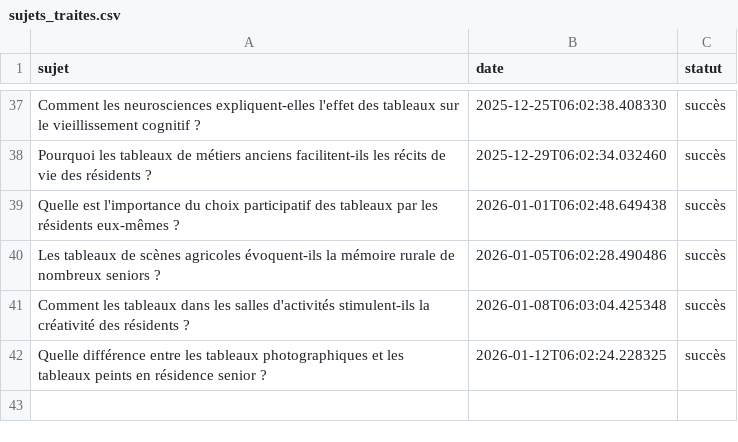
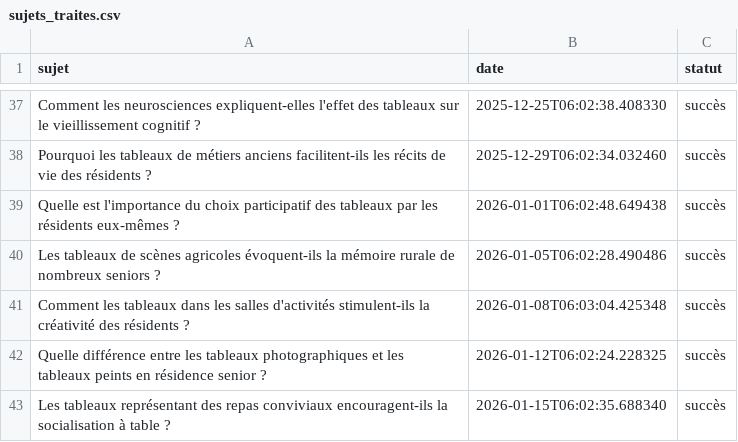
Before and after one commit to Metalosmose21/Residence-senior-2, a CSV file: sujets_traites.csv, drawn as a sheet; only a part is shown, gaps mark what is left out; the diff names each change by its address in the sheet, - before the commit and + after, or states it on an @@ line.

```diff
--- a/sujets_traites.csv
+++ b/sujets_traites.csv
+row 43: Les tableaux représentant des repas conviviaux encouragent-ils la socialisation à table ? | 2026-01-15T06:02:35.688340 | succès
```
Also changed, not shown: sujets.csv.
